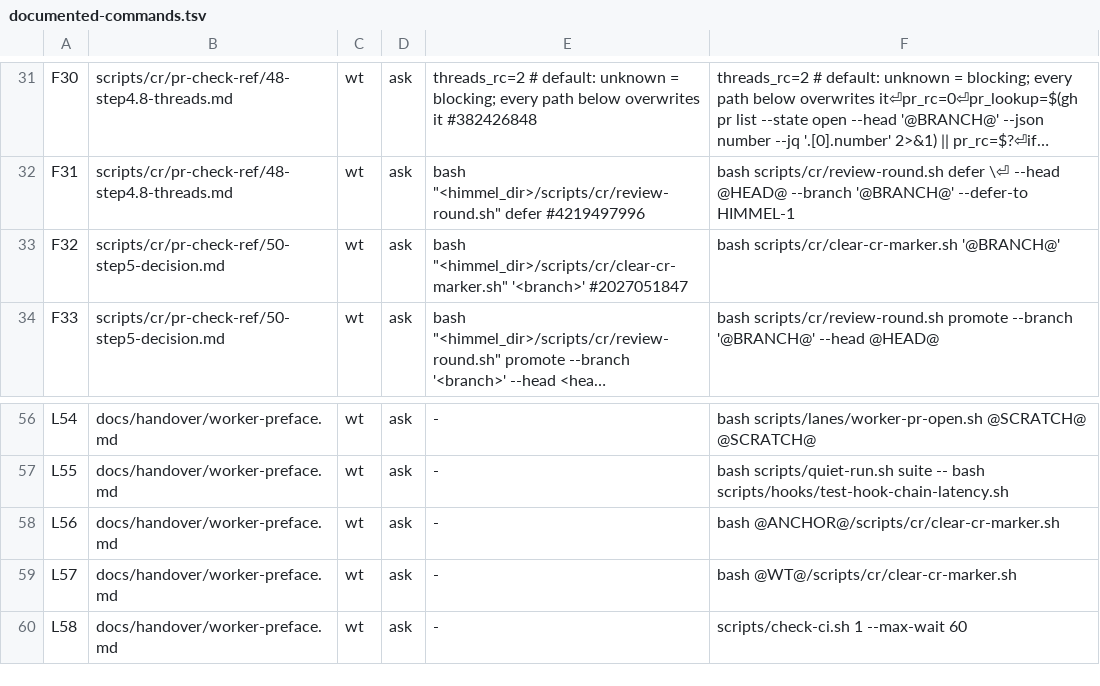
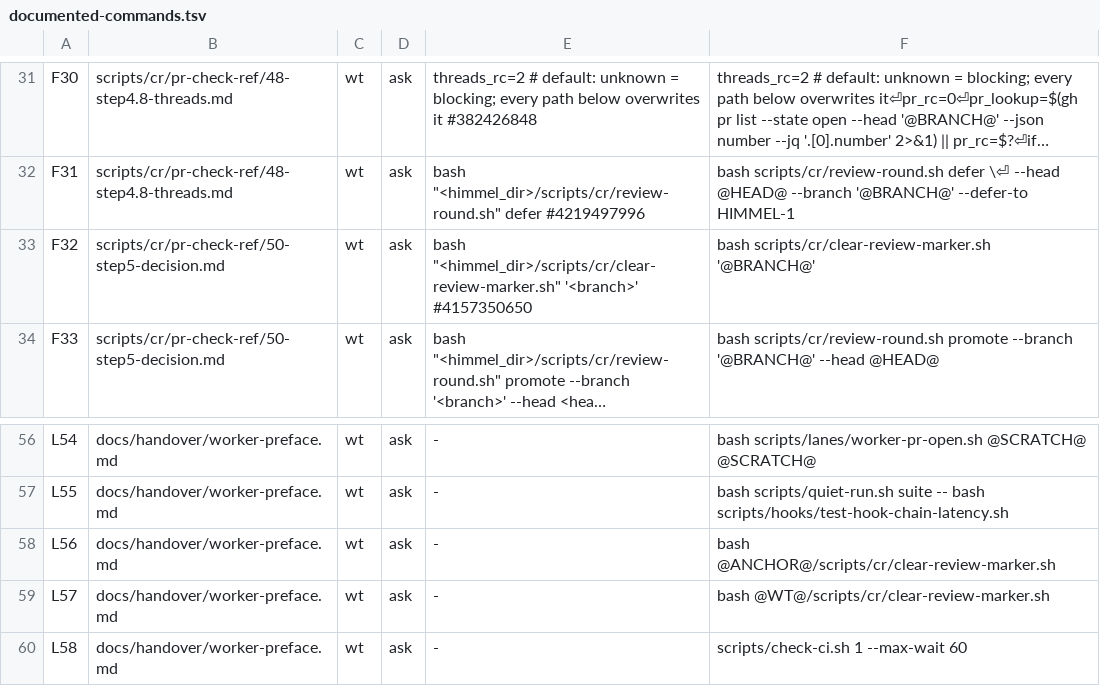
Before and after one commit to yotamleo-org/Himmel, a TSV file: scripts/testing/documented-commands.tsv, drawn as a sheet; only a part is shown, gaps mark what is left out; long unchanged cells end in …; the diff names each change by its address in the sheet, - before the commit and + after, or states it on an @@ line.

```diff
--- a/scripts/testing/documented-commands.tsv
+++ b/scripts/testing/documented-commands.tsv
-E33: bash "<himmel_dir>/scripts/cr/clear-cr-marker.sh" '<branch>' #2027051847
+E33: bash "<himmel_dir>/scripts/cr/clear-review-marker.sh" '<branch>' #4157350650
-F33: bash scripts/cr/clear-cr-marker.sh '@BRANCH@'
+F33: bash scripts/cr/clear-review-marker.sh '@BRANCH@'
-F58: bash @ANCHOR@/scripts/cr/clear-cr-marker.sh
+F58: bash @ANCHOR@/scripts/cr/clear-review-marker.sh
-F59: bash @WT@/scripts/cr/clear-cr-marker.sh
+F59: bash @WT@/scripts/cr/clear-review-marker.sh
```
Also changed, not shown: 52 other files.
